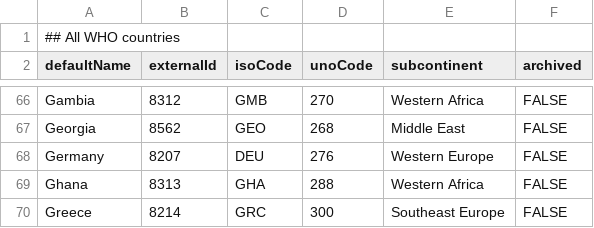
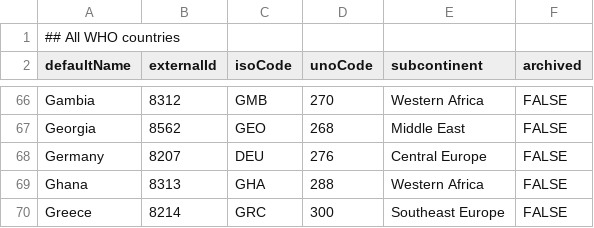
Before and after one commit to omoluabidotcom/APMIS-Project, a CSV file: sormas-backend/src/main/resources/sormas_import_all_countries.csv, drawn as a sheet; only a part is shown, gaps mark what is left out.

```diff
--- a/sormas-backend/src/main/resources/sormas_import_all_countries.csv
+++ b/sormas-backend/src/main/resources/sormas_import_all_countries.csv
@@ -67,3 +67,3 @@
 "Georgia",8562,"GEO",268,"Middle East","FALSE"
-"Germany",8207,"DEU",276,"Western Europe","FALSE"
+"Germany",8207,"DEU",276,"Central Europe","FALSE"
 "Ghana",8313,"GHA",288,"Western Africa","FALSE"
```
Also changed, not shown: 2 other files.
